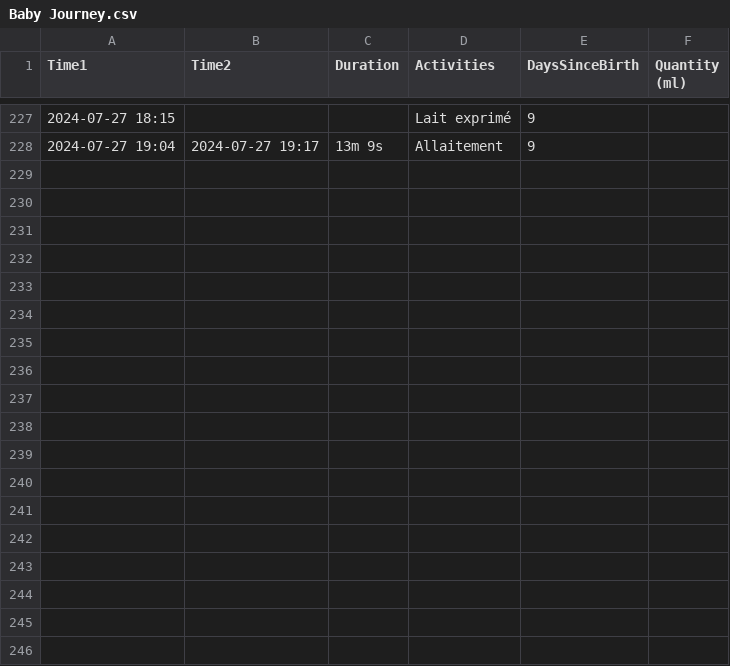
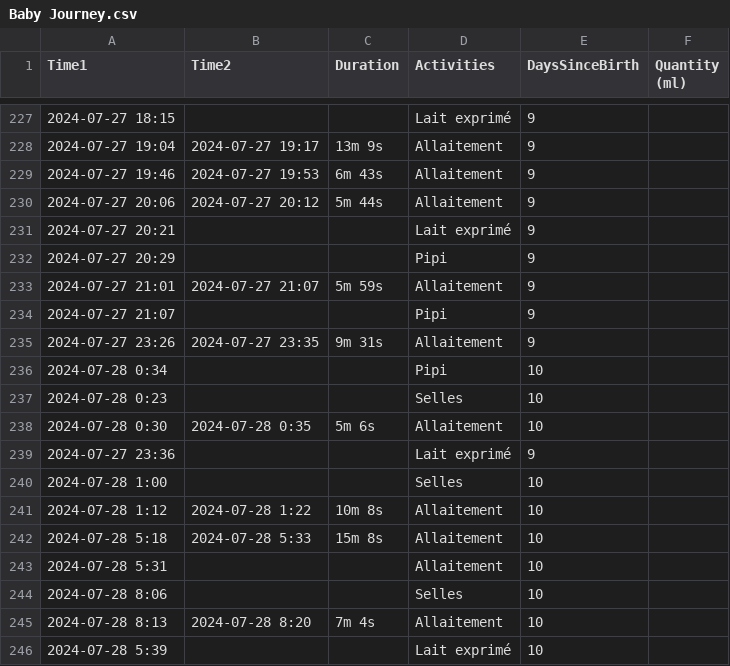
Before and after one commit to jstonge/baby-log, a CSV file: docs/Baby Journey.csv, drawn as a sheet; only a part is shown, gaps mark what is left out; the diff names each change by its address in the sheet, - before the commit and + after, or states it on an @@ line.

Commit message:
Update Baby Journey.csv

```diff
--- a/docs/Baby Journey.csv
+++ b/docs/Baby Journey.csv
+row 229: 2024-07-27 19:46 | 2024-07-27 19:53 | 6m 43s | Allaitement | 9
+row 230: 2024-07-27 20:06 | 2024-07-27 20:12 | 5m 44s | Allaitement | 9
+row 231: 2024-07-27 20:21 |  |  | Lait exprimé | 9
+row 232: 2024-07-27 20:29 |  |  | Pipi | 9
+row 233: 2024-07-27 21:01 | 2024-07-27 21:07 | 5m 59s | Allaitement | 9
+row 234: 2024-07-27 21:07 |  |  | Pipi | 9
+row 235: 2024-07-27 23:26 | 2024-07-27 23:35 | 9m 31s | Allaitement | 9
+row 236: 2024-07-28 0:34 |  |  | Pipi | 10
+row 237: 2024-07-28 0:23 |  |  | Selles | 10
+row 238: 2024-07-28 0:30 | 2024-07-28 0:35 | 5m 6s | Allaitement | 10
+row 239: 2024-07-27 23:36 |  |  | Lait exprimé | 9
+row 240: 2024-07-28 1:00 |  |  | Selles | 10
+row 241: 2024-07-28 1:12 | 2024-07-28 1:22 | 10m 8s | Allaitement | 10
+row 242: 2024-07-28 5:18 | 2024-07-28 5:33 | 15m 8s | Allaitement | 10
+row 243: 2024-07-28 5:31 |  |  | Allaitement | 10
+row 244: 2024-07-28 8:06 |  |  | Selles | 10
+row 245: 2024-07-28 8:13 | 2024-07-28 8:20 | 7m 4s | Allaitement | 10
+row 246: 2024-07-28 5:39 |  |  | Lait exprimé | 10
```
